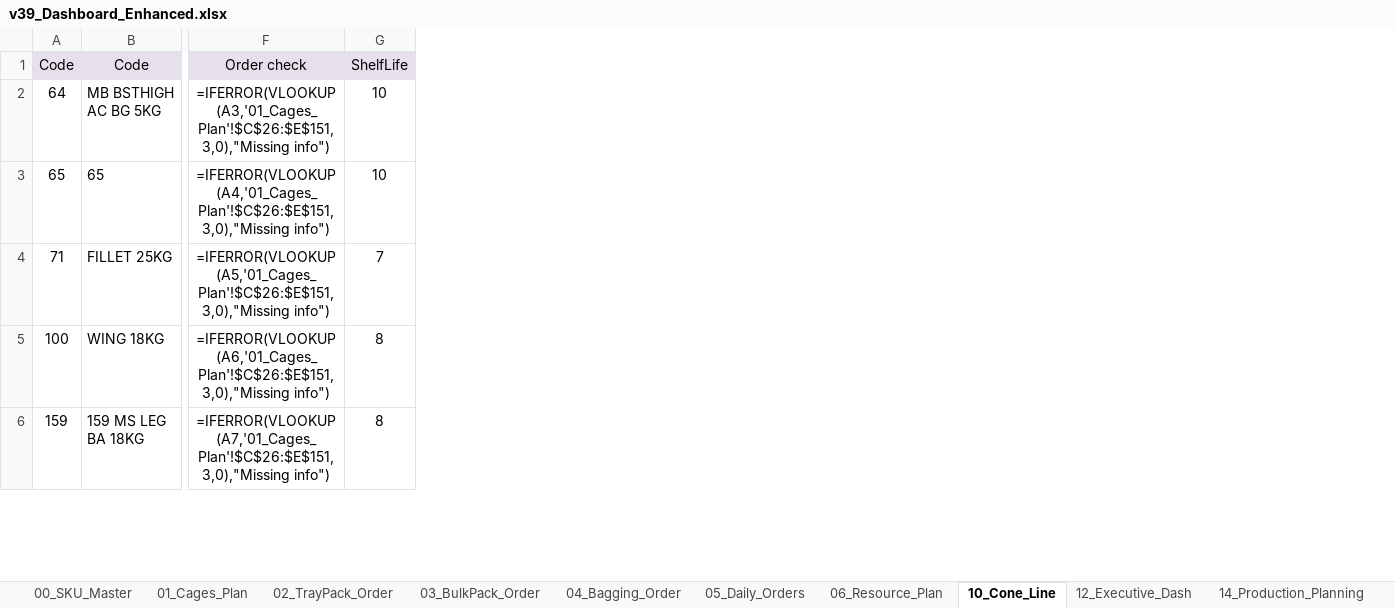
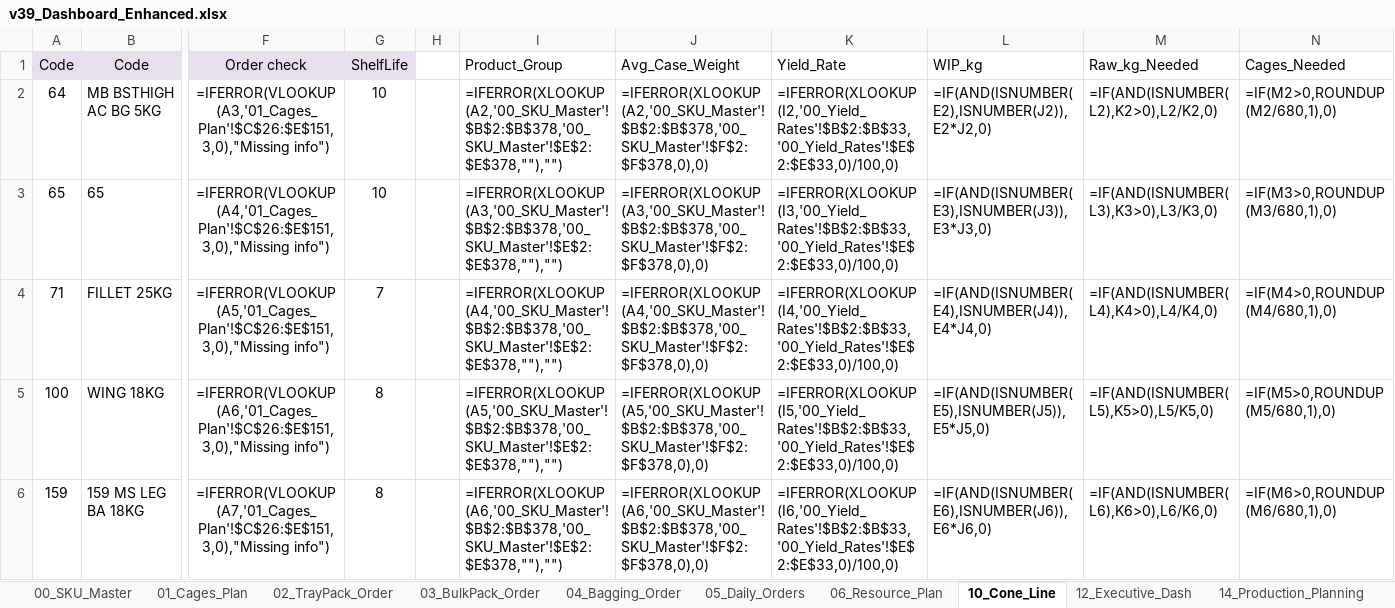
Before and after one commit to Nooooby/Production_Tools, an Excel workbook: Production_Operations_Dashboard/data/v39_Dashboard_Enhanced.xlsx, sheet 10_Cone_Line, drawn as a sheet; only a part is shown, gaps mark what is left out; values as stored, in another font and other column widths than the file's, no borders; formulas without a stored value are shown as written; the diff covers the shown part only; the diff names each change by its address in the sheet, - before the commit and + after, or states it on an @@ line.

```diff
--- a/Production_Operations_Dashboard/data/v39_Dashboard_Enhanced.xlsx (sheet 10_Cone_Line)
+++ b/Production_Operations_Dashboard/data/v39_Dashboard_Enhanced.xlsx (sheet 10_Cone_Line)
+column H, empty
+column I (Product_Group), rows 2-6: =IFERROR(XLOOKUP(A2,'00_SKU_Master'!$B$2:$B$378,'00_SKU_Master'!$E$2:$E$378,""),"") | =IFERROR(XLOOKUP(A3,'00_SKU_Master'!$B$2:$B$378,'00_SKU_Master'!$E$2:$E$378,""),"") | =IFERROR(XLOOKUP(A4,'00_SKU_Master'!$B$2:$B$378,'00_SKU_Master'!$E$2:$E$378,""),"") | =IFERROR(XLOOKUP(A5,'00_SKU_Master'!$B$2:$B$378,'00_SKU_Master'!$E$2:$E$378,""),"") | =IFERROR(XLOOKUP(A6,'00_SKU_Master'!$B$2:$B$378,'00_SKU_Master'!$E$2:$E$378,""),"")
+column J (Avg_Case_Weight), rows 2-6: =IFERROR(XLOOKUP(A2,'00_SKU_Master'!$B$2:$B$378,'00_SKU_Master'!$F$2:$F$378,0),0) | =IFERROR(XLOOKUP(A3,'00_SKU_Master'!$B$2:$B$378,'00_SKU_Master'!$F$2:$F$378,0),0) | =IFERROR(XLOOKUP(A4,'00_SKU_Master'!$B$2:$B$378,'00_SKU_Master'!$F$2:$F$378,0),0) | =IFERROR(XLOOKUP(A5,'00_SKU_Master'!$B$2:$B$378,'00_SKU_Master'!$F$2:$F$378,0),0) | =IFERROR(XLOOKUP(A6,'00_SKU_Master'!$B$2:$B$378,'00_SKU_Master'!$F$2:$F$378,0),0)
+column K (Yield_Rate), rows 2-6: =IFERROR(XLOOKUP(I2,'00_Yield_Rates'!$B$2:$B$33,'00_Yield_Rates'!$E$2:$E$33,0)/100,0) | =IFERROR(XLOOKUP(I3,'00_Yield_Rates'!$B$2:$B$33,'00_Yield_Rates'!$E$2:$E$33,0)/100,0) | =IFERROR(XLOOKUP(I4,'00_Yield_Rates'!$B$2:$B$33,'00_Yield_Rates'!$E$2:$E$33,0)/100,0) | =IFERROR(XLOOKUP(I5,'00_Yield_Rates'!$B$2:$B$33,'00_Yield_Rates'!$E$2:$E$33,0)/100,0) | =IFERROR(XLOOKUP(I6,'00_Yield_Rates'!$B$2:$B$33,'00_Yield_Rates'!$E$2:$E$33,0)/100,0)
+column L (WIP_kg), rows 2-6: =IF(AND(ISNUMBER(E2),ISNUMBER(J2)),E2*J2,0) | =IF(AND(ISNUMBER(E3),ISNUMBER(J3)),E3*J3,0) | =IF(AND(ISNUMBER(E4),ISNUMBER(J4)),E4*J4,0) | =IF(AND(ISNUMBER(E5),ISNUMBER(J5)),E5*J5,0) | =IF(AND(ISNUMBER(E6),ISNUMBER(J6)),E6*J6,0)
+column M (Raw_kg_Needed), rows 2-6: =IF(AND(ISNUMBER(L2),K2>0),L2/K2,0) | =IF(AND(ISNUMBER(L3),K3>0),L3/K3,0) | =IF(AND(ISNUMBER(L4),K4>0),L4/K4,0) | =IF(AND(ISNUMBER(L5),K5>0),L5/K5,0) | =IF(AND(ISNUMBER(L6),K6>0),L6/K6,0)
+column N (Cages_Needed), rows 2-6: =IF(M2>0,ROUNDUP(M2/680,1),0) | =IF(M3>0,ROUNDUP(M3/680,1),0) | =IF(M4>0,ROUNDUP(M4/680,1),0) | =IF(M5>0,ROUNDUP(M5/680,1),0) | =IF(M6>0,ROUNDUP(M6/680,1),0)
```
Also changed, not shown: 1 added row elsewhere in this sheet, sheet 05_Daily_Orders, sheet 04_Bagging_Order, sheet 14_Production_Planning, 3 other files.
